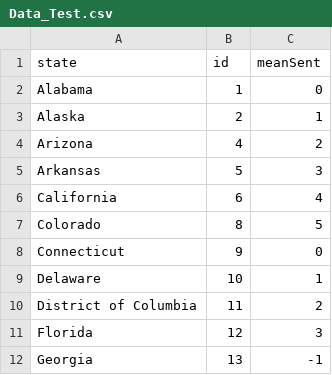
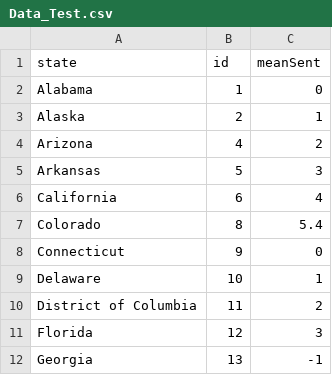
Before and after one commit to VictorIranzo/ERS_TwitterAnalysis, a CSV file: Data_Test.csv, drawn as a sheet; only a part is shown.

Commit message:
Añadido decimal en datos de test

```diff
--- a/Data_Test.csv
+++ b/Data_Test.csv
@@ -6,3 +6,3 @@ Arkansas,5,3
 California,6,4
-Colorado,8,5
+Colorado,8,5.4
 Connecticut,9,0
```
